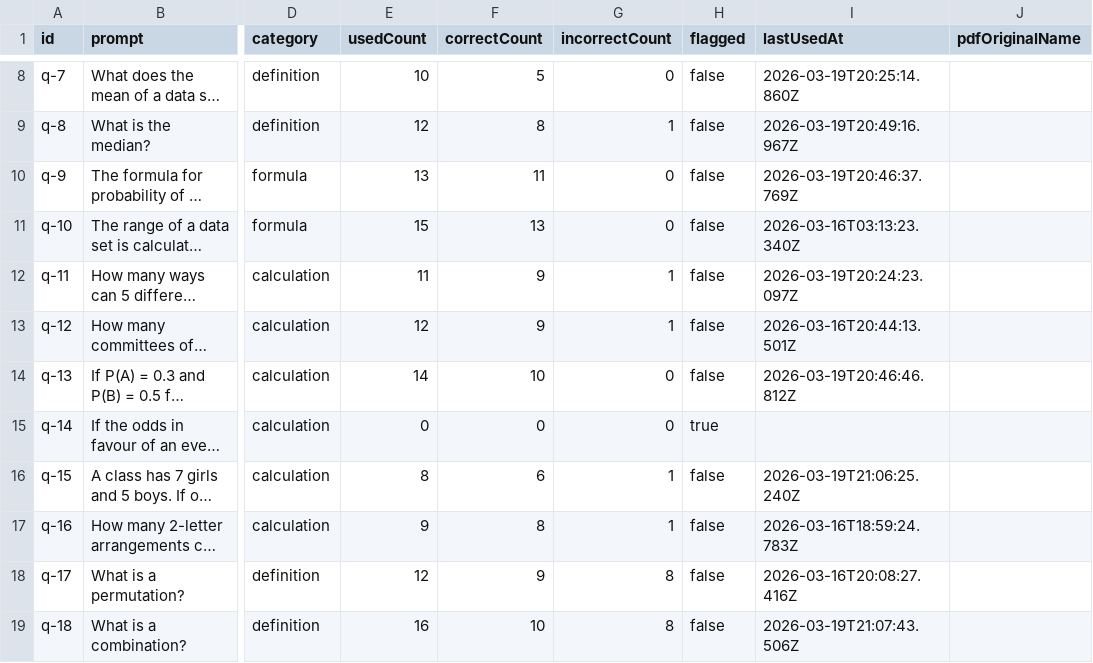
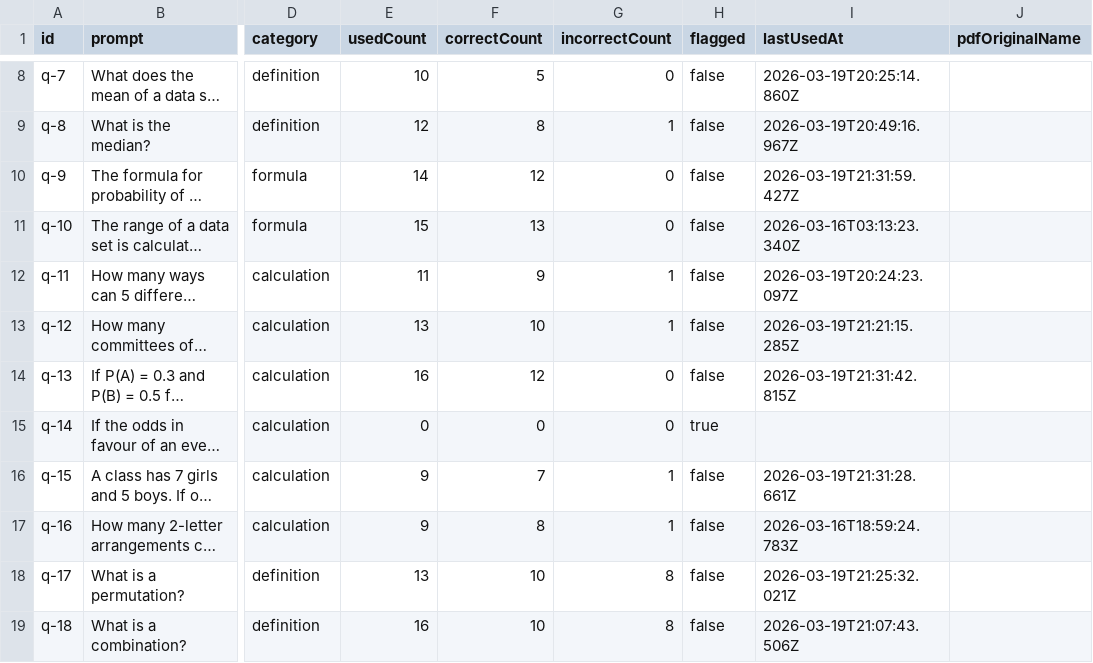
Before and after one commit to Robertja98/datagame, a CSV file: server/data/question-stats.csv, drawn as a sheet; only a part is shown, gaps mark what is left out; long unchanged cells end in …; the diff covers the shown part only; the diff names each change by its address in the sheet, - before the commit and + after, or states it on an @@ line.

```diff
--- a/server/data/question-stats.csv
+++ b/server/data/question-stats.csv
-E10 (usedCount): 13
+E10 (usedCount): 14
-F10 (correctCount): 11
+F10 (correctCount): 12
-I10 (lastUsedAt): 2026-03-19T20:46:37.769Z
+I10 (lastUsedAt): 2026-03-19T21:31:59.427Z
-E13 (usedCount): 12
+E13 (usedCount): 13
-F13 (correctCount): 9
+F13 (correctCount): 10
-I13 (lastUsedAt): 2026-03-16T20:44:13.501Z
+I13 (lastUsedAt): 2026-03-19T21:21:15.285Z
-E14 (usedCount): 14
+E14 (usedCount): 16
-F14 (correctCount): 10
+F14 (correctCount): 12
-I14 (lastUsedAt): 2026-03-19T20:46:46.812Z
+I14 (lastUsedAt): 2026-03-19T21:31:42.815Z
-E16 (usedCount): 8
+E16 (usedCount): 9
-F16 (correctCount): 6
+F16 (correctCount): 7
-I16 (lastUsedAt): 2026-03-19T21:06:25.240Z
+I16 (lastUsedAt): 2026-03-19T21:31:28.661Z
-E18 (usedCount): 12
+E18 (usedCount): 13
-F18 (correctCount): 9
+F18 (correctCount): 10
-I18 (lastUsedAt): 2026-03-16T20:08:27.416Z
+I18 (lastUsedAt): 2026-03-19T21:25:32.021Z
```
Also changed, not shown: 41 edited cells elsewhere in this file, 1 other file.
